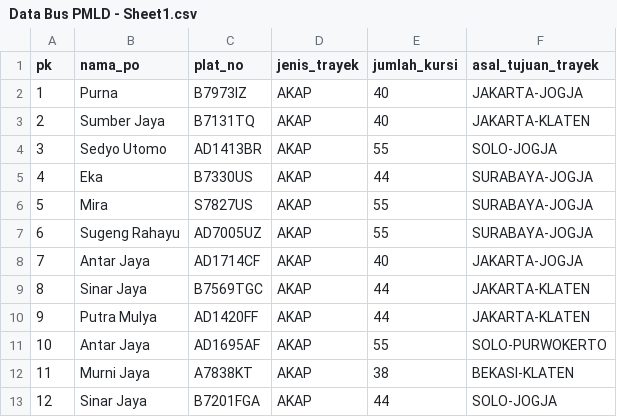
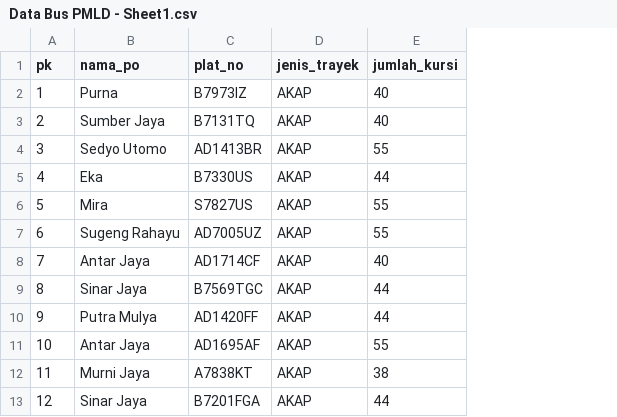
Before and after one commit to guntoroyk/pmld-terminal, a CSV file: Data Bus PMLD - Sheet1.csv, drawn as a sheet; only a part is shown; the diff names each change by its address in the sheet, - before the commit and + after, or states it on an @@ line.

Commit message:
add list pencatatan_bus

```diff
--- a/Data Bus PMLD - Sheet1.csv
+++ b/Data Bus PMLD - Sheet1.csv
-column F (asal_tujuan_trayek), rows 2-13: JAKARTA-JOGJA | JAKARTA-KLATEN | SOLO-JOGJA | SURABAYA-JOGJA | SURABAYA-JOGJA | SURABAYA-JOGJA | JAKARTA-JOGJA | JAKARTA-KLATEN | JAKARTA-KLATEN | SOLO-PURWOKERTO | BEKASI-KLATEN | SOLO-JOGJA
```
Also changed, not shown: 14 other files.
